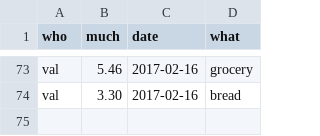
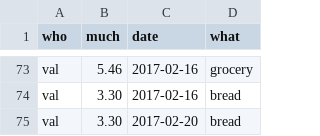
Before and after one commit to pldiiw/debts, a CSV file: debts.csv, drawn as a sheet; only a part is shown, gaps mark what is left out.

Commit message:
New spending

```diff
--- a/debts.csv
+++ b/debts.csv
@@ -74 +74,2 @@ val,5.46,2017-02-16,grocery
 val,3.30,2017-02-16,bread
+val,3.30,2017-02-20,bread
```
